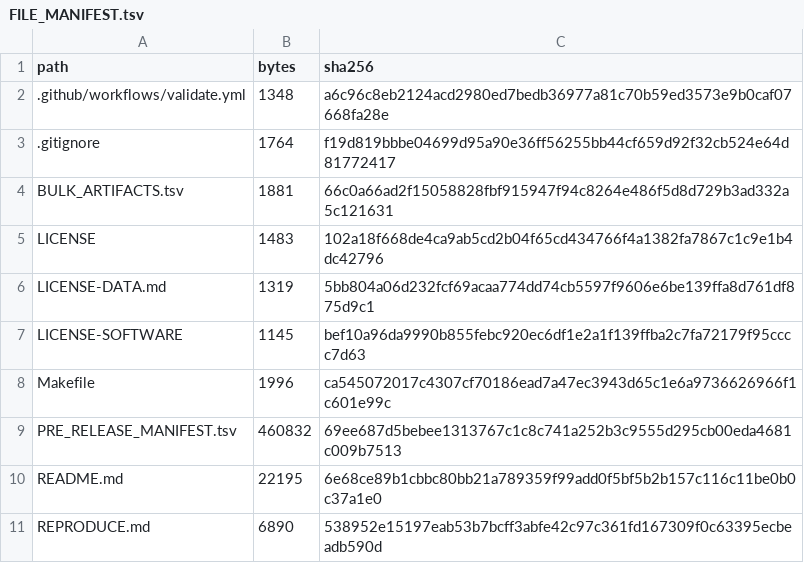
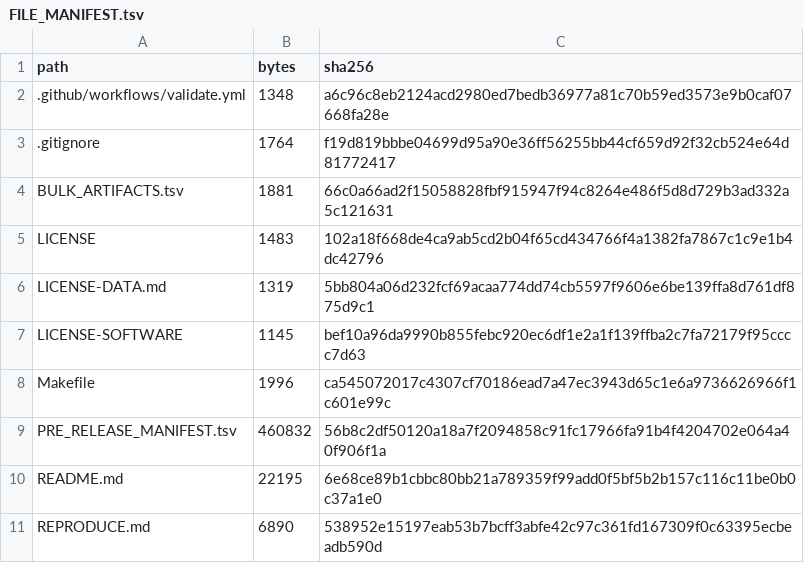
Before and after one commit to bio-ontology-research-group/empty-quarter-ecology-data, a TSV file: FILE_MANIFEST.tsv, drawn as a sheet; only a part is shown; the diff covers the shown part only.

```diff
--- a/FILE_MANIFEST.tsv
+++ b/FILE_MANIFEST.tsv
@@ -8,3 +8,3 @@ LICENSE-SOFTWARE	1145	bef10a96da9990b855febc920ec6df1e2a1f139ffba2c7fa72179f95cc
 Makefile	1996	ca545072017c4307cf70186ead7a47ec3943d65c1e6a9736626966f1c601e99c
-PRE_RELEASE_MANIFEST.tsv	460832	69ee687d5bebee1313767c1c8c741a252b3c9555d295cb00eda4681c009b7513
+PRE_RELEASE_MANIFEST.tsv	460832	56b8c2df50120a18a7f2094858c91fc17966fa91b4f4204702e064a40f906f1a
 README.md	22195	6e68ce89b1cbbc80bb21a789359f99add0f5bf5b2b157c116c11be0b0c37a1e0
```
Also changed, not shown: 16 edited cells elsewhere in this file, PRE_RELEASE_MANIFEST.tsv, 8 other files.
